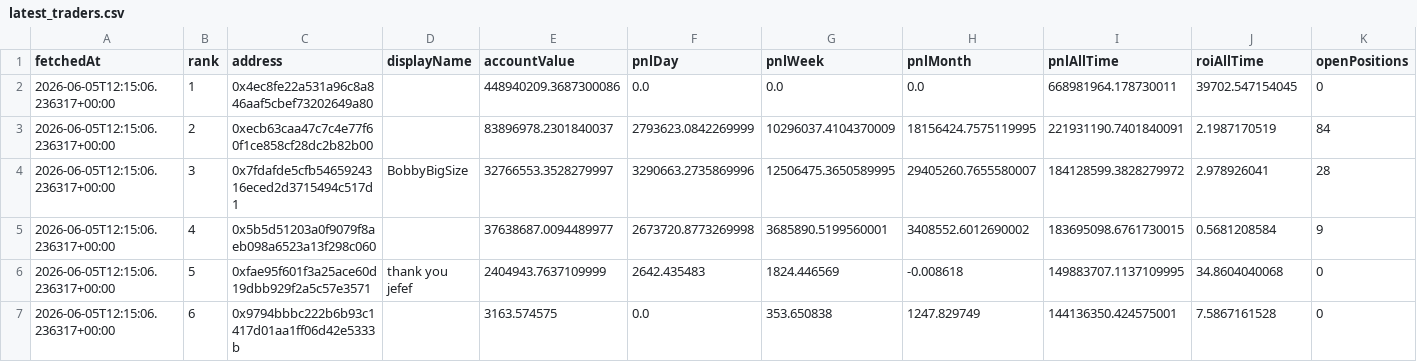
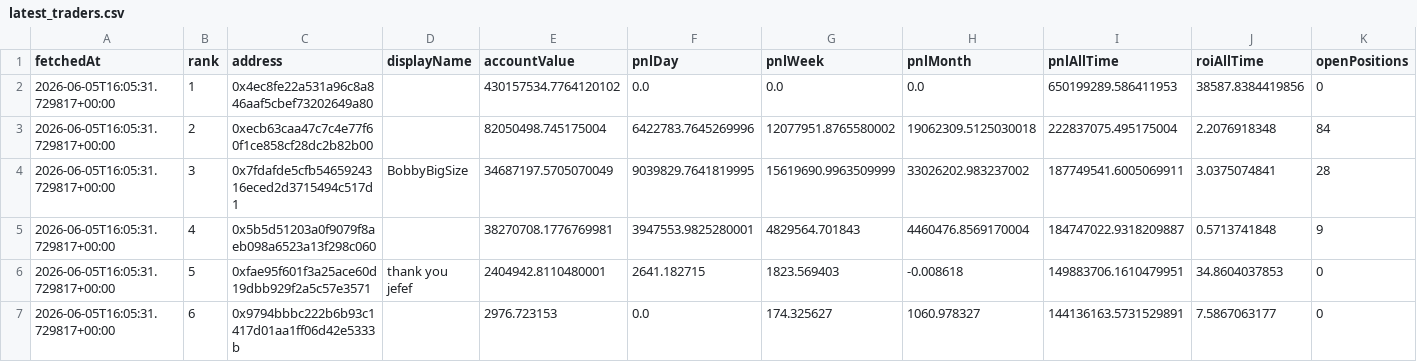
Before and after one commit to kushagra93/hl-top-traders, a CSV file: latest_traders.csv, drawn as a sheet; only a part is shown; the diff covers the shown part only.

```diff
--- a/latest_traders.csv
+++ b/latest_traders.csv
@@ -1,7 +1,7 @@
 fetchedAt,rank,address,displayName,accountValue,pnlDay,pnlWeek,pnlMonth,pnlAllTime,roiAllTime,openPositions
-2026-06-05T12:15:06.236317+00:00,1,0x4ec8fe22a531a96c8a846aaf5cbef73202649a80,,448940209.3687300086,0.0,0.0,0.0,668981964.178730011,39702.547154045,0
-2026-06-05T12:15:06.236317+00:00,2,0xecb63caa47c7c4e77f60f1ce858cf28dc2b82b00,,83896978.2301840037,2793623.0842269999,10296037.4104370009,18156424.7575119995,221931190.7401840091,2.1987170519,84
-2026-06-05T12:15:06.236317+00:00,3,0x7fdafde5cfb5465924316eced2d3715494c517d1,BobbyBigSize,32766553.3528279997,3290663.2735869996,12506475.3650589995,29405260.7655580007,184128599.3828279972,2.978926041,28
-2026-06-05T12:15:06.236317+00:00,4,0x5b5d51203a0f9079f8aeb098a6523a13f298c060,,37638687.0094489977,2673720.8773269998,3685890.5199560001,3408552.6012690002,183695098.6761730015,0.5681208584,9
-2026-06-05T12:15:06.236317+00:00,5,0xfae95f601f3a25ace60d19dbb929f2a5c57e3571,thank you jefef,2404943.7637109999,2642.435483,1824.446569,-0.008618,149883707.1137109995,34.8604040068,0
-2026-06-05T12:15:06.236317+00:00,6,0x9794bbbc222b6b93c1417d01aa1ff06d42e5333b,,3163.574575,0.0,353.650838,1247.829749,144136350.424575001,7.5867161528,0
+2026-06-05T16:05:31.729817+00:00,1,0x4ec8fe22a531a96c8a846aaf5cbef73202649a80,,430157534.7764120102,0.0,0.0,0.0,650199289.586411953,38587.8384419856,0
+2026-06-05T16:05:31.729817+00:00,2,0xecb63caa47c7c4e77f60f1ce858cf28dc2b82b00,,82050498.745175004,6422783.7645269996,12077951.8765580002,19062309.5125030018,222837075.495175004,2.2076918348,84
+2026-06-05T16:05:31.729817+00:00,3,0x7fdafde5cfb5465924316eced2d3715494c517d1,BobbyBigSize,34687197.5705070049,9039829.7641819995,15619690.9963509999,33026202.983237002,187749541.6005069911,3.0375074841,28
+2026-06-05T16:05:31.729817+00:00,4,0x5b5d51203a0f9079f8aeb098a6523a13f298c060,,38270708.1776769981,3947553.9825280001,4829564.701843,4460476.8569170004,184747022.9318209887,0.5713741848,9
+2026-06-05T16:05:31.729817+00:00,5,0xfae95f601f3a25ace60d19dbb929f2a5c57e3571,thank you jefef,2404942.8110480001,2641.182715,1823.569403,-0.008618,149883706.1610479951,34.8604037853,0
+2026-06-05T16:05:31.729817+00:00,6,0x9794bbbc222b6b93c1417d01aa1ff06d42e5333b,,2976.723153,0.0,174.325627,1060.978327,144136163.5731529891,7.5867063177,0
```
Also changed, not shown: 26 edited cells elsewhere in this file, latest_positions.csv, 1 other file.
